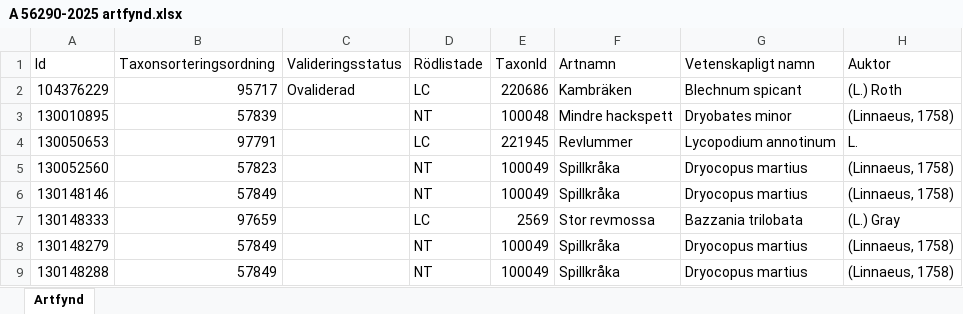
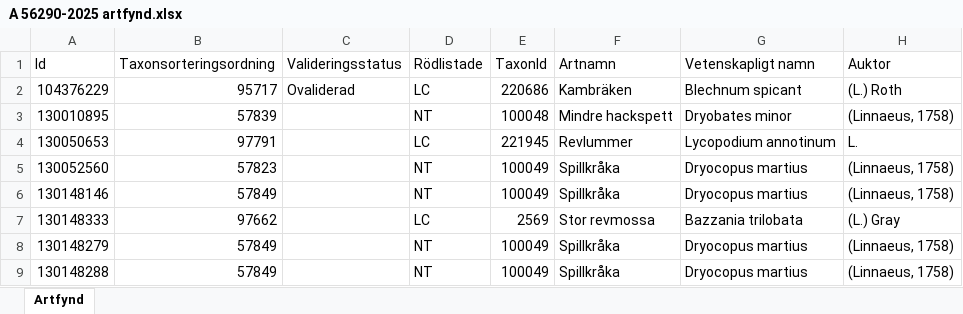
Before and after one commit to klasma/Logging_1419, an Excel workbook: artfynd/A 56290-2025 artfynd.xlsx, sheet Artfynd, drawn as a sheet; only a part is shown; values as stored, in another font and other column widths than the file's, no borders; the diff names each change by its address in the sheet, - before the commit and + after, or states it on an @@ line.

```diff
--- a/artfynd/A 56290-2025 artfynd.xlsx (sheet Artfynd)
+++ b/artfynd/A 56290-2025 artfynd.xlsx (sheet Artfynd)
-B7 (Taxonsorteringsordning): 97659
+B7 (Taxonsorteringsordning): 97662
```
Also changed, not shown: artfynd/A 11240-2026 artfynd.xlsx, artfynd/A 11250-2026 artfynd.xlsx, 26 other files.
